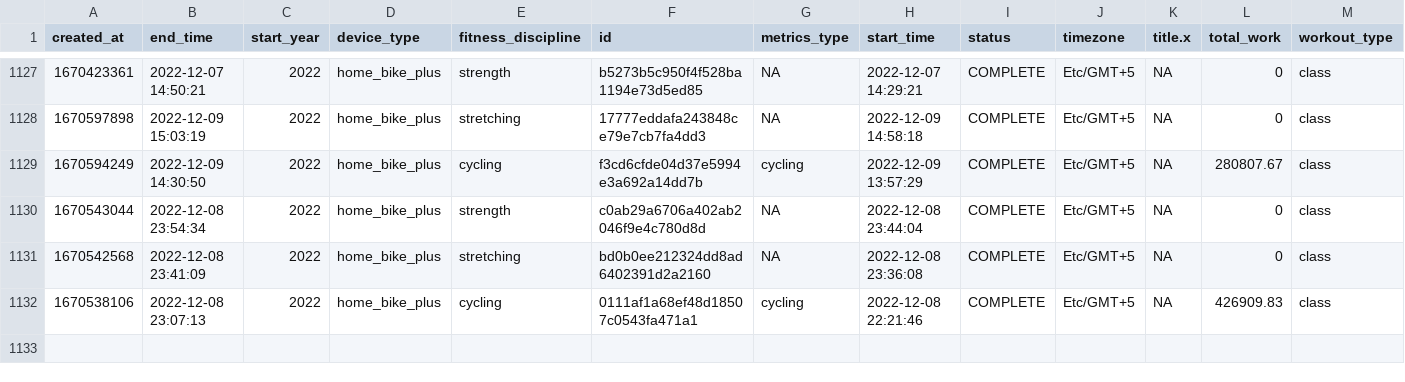
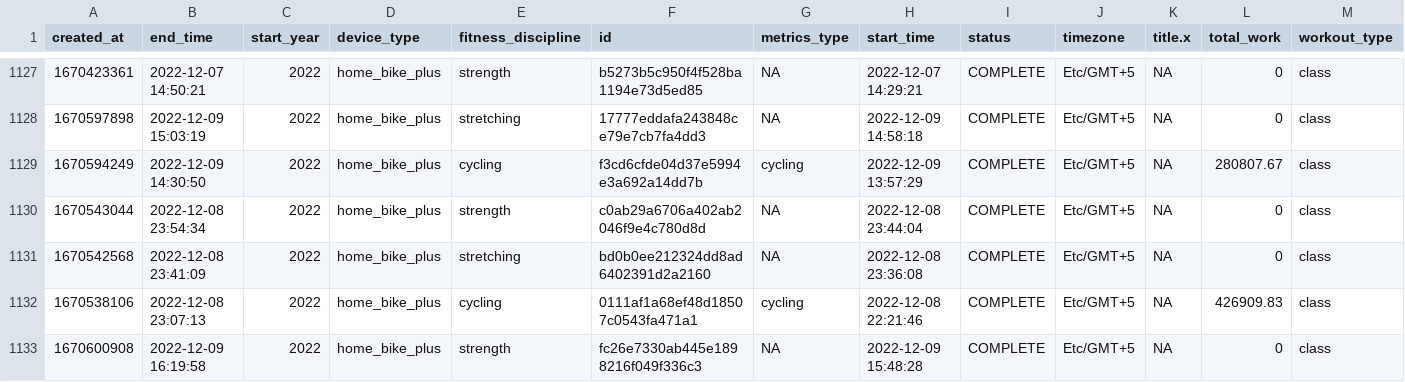
Before and after one commit to tashapiro/peloton-stats, a CSV file: data/peloton_data.csv, drawn as a sheet; only a part is shown, gaps mark what is left out; rows hold the shown columns only; the diff names each change by its address in the sheet, - before the commit and + after, or states it on an @@ line.

Commit message:
Add files via upload

```diff
--- a/data/peloton_data.csv
+++ b/data/peloton_data.csv
+row 1133: 1670600908 | 2022-12-09 16:19:58 | 2022 | home_bike_plus | strength | fc26e7330ab445e1898216f049f336c3 | NA | 2022-12-09 15:48:28 | COMPLETE | Etc/GMT+5 | NA | 0 | class
```
